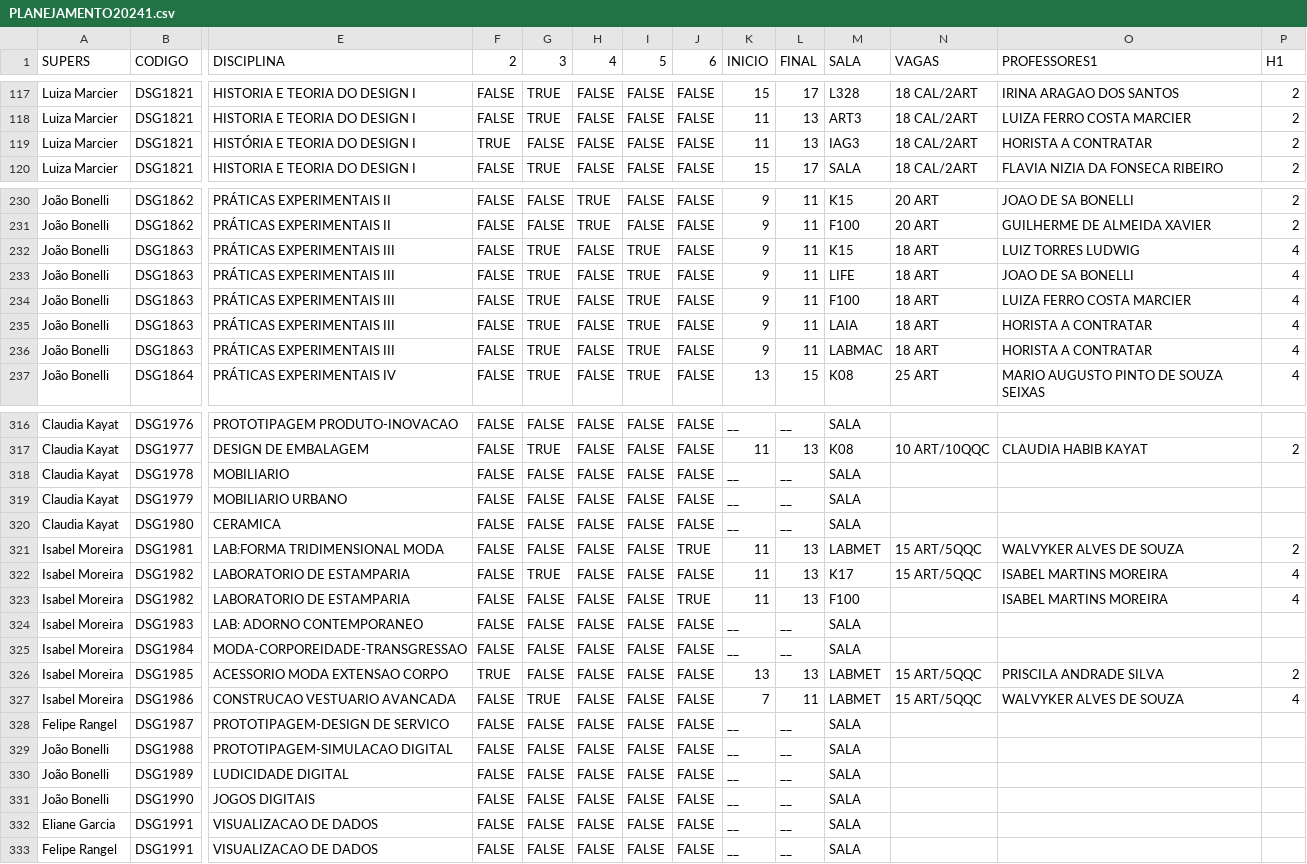
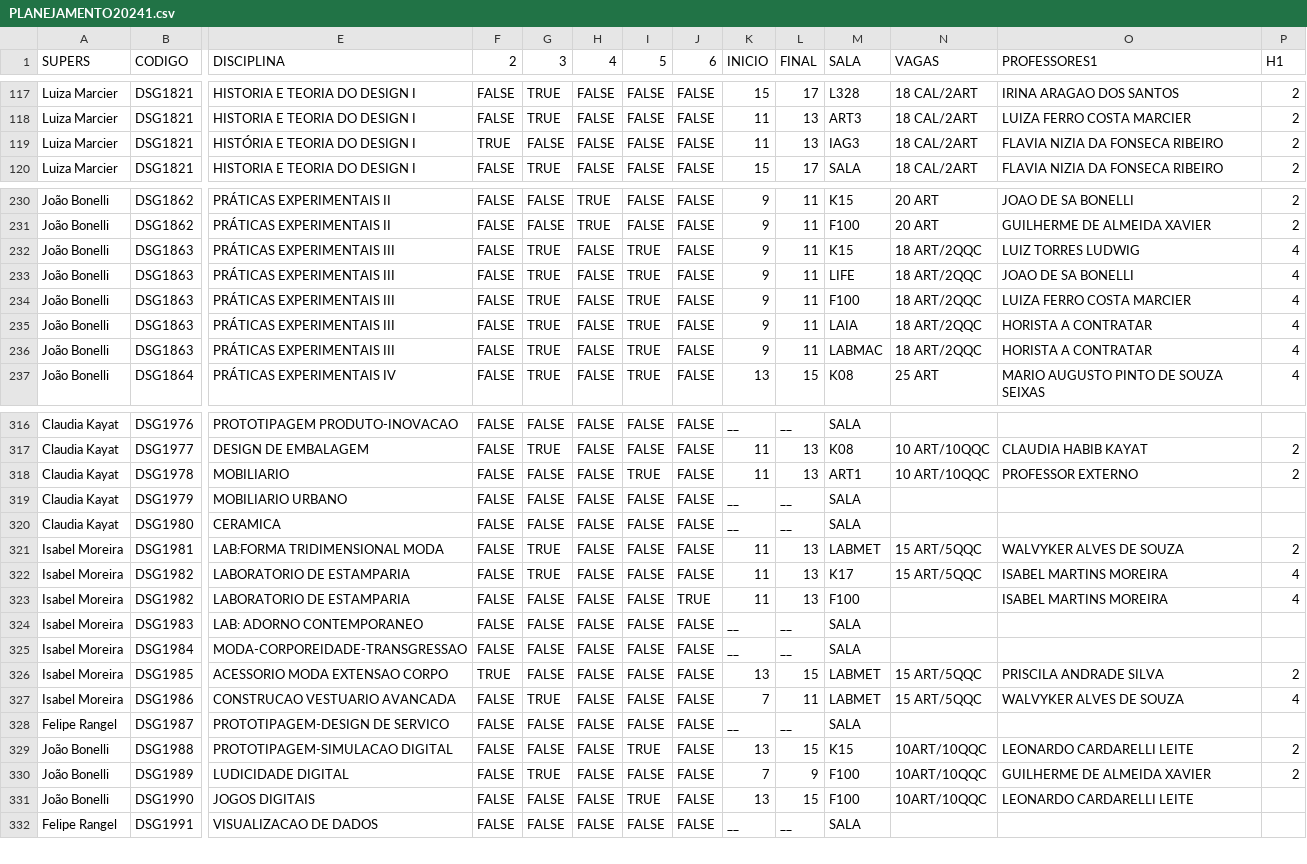
Before and after one commit to lifepucrio/lifepucrio.github.io, a CSV file: Planejamento241_Periodos/data/PLANEJAMENTO20241.csv, drawn as a sheet; only a part is shown, gaps mark what is left out; removed rows and columns are numbered as before the commit, all else as after; rows hold the shown columns only; the diff covers the shown part only; the diff names each change by its address in the sheet, - before the commit and + after, or states it on an @@ line.

```diff
--- a/Planejamento241_Periodos/data/PLANEJAMENTO20241.csv
+++ b/Planejamento241_Periodos/data/PLANEJAMENTO20241.csv
-O119 (PROFESSORES1): HORISTA A CONTRATAR
+O119 (PROFESSORES1): FLAVIA NIZIA DA FONSECA RIBEIRO
-N232:N236 (VAGAS): 18 ART
+N232:N236 (VAGAS): 18 ART/2QQC
-I318 (5): FALSE
+I318 (5): TRUE
-K318 (INICIO): __
+K318 (INICIO): 11
-L318 (FINAL): __
+L318 (FINAL): 13
-M318 (SALA): SALA
+M318 (SALA): ART1
-N318 (VAGAS): (empty)
+N318 (VAGAS): 10 ART/10QQC
-O318 (PROFESSORES1): (empty)
+O318 (PROFESSORES1): PROFESSOR EXTERNO
-P318 (H1): (empty)
+P318 (H1): 2
-G321 (3): FALSE
+G321 (3): TRUE
-J321 (6): TRUE
+J321 (6): FALSE
-L326 (FINAL): 13
+L326 (FINAL): 15
-I329 (5): FALSE
+I329 (5): TRUE
-K329 (INICIO): __
+K329 (INICIO): 13
-L329 (FINAL): __
+L329 (FINAL): 15
-M329 (SALA): SALA
+M329 (SALA): K15
-N329:N331 (VAGAS): (empty)
+N329:N331 (VAGAS): 10ART/10QQC
-O329 (PROFESSORES1): (empty)
+O329 (PROFESSORES1): LEONARDO CARDARELLI LEITE
-P329:P330 (H1): (empty)
+P329:P330 (H1): 2
-G330 (3): FALSE
+G330 (3): TRUE
-K330 (INICIO): __
+K330 (INICIO): 7
-L330 (FINAL): __
+L330 (FINAL): 9
-M330:M331 (SALA): SALA
+M330:M331 (SALA): F100
-O330 (PROFESSORES1): (empty)
+O330 (PROFESSORES1): GUILHERME DE ALMEIDA XAVIER
-I331 (5): FALSE
+I331 (5): TRUE
-K331 (INICIO): __
+K331 (INICIO): 13
-L331 (FINAL): __
+L331 (FINAL): 15
-O331 (PROFESSORES1): (empty)
+O331 (PROFESSORES1): LEONARDO CARDARELLI LEITE
-row 332: Eliane Garcia | DSG1991 | VISUALIZACAO DE DADOS | FALSE | FALSE | FALSE | FALSE | FALSE | __ | __ | SALA
```
Also changed, not shown: 1 added row, 1 removed row and 106 edited cells elsewhere in this file, Planejamento241_Professores/data/PLANEJAMENTO20241.csv, Planejamento241_ProfsSerieHist/data/PLANEJAMENTO20241.csv, 9 other files.
